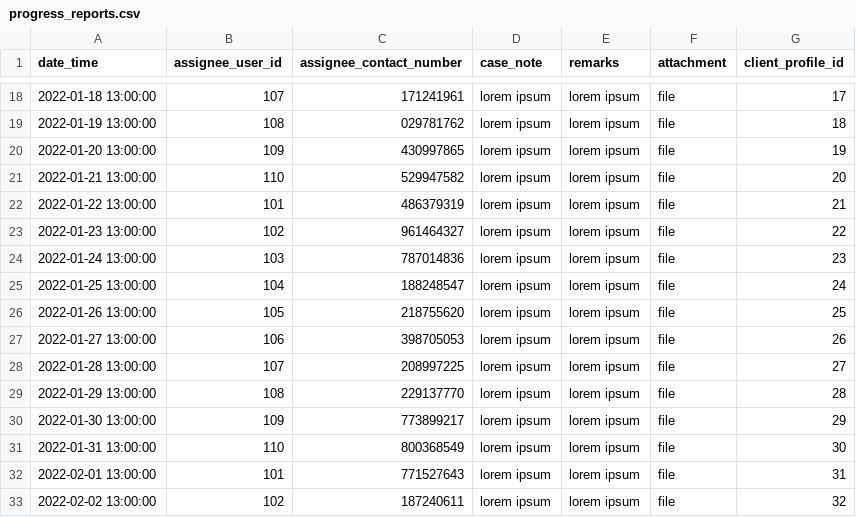
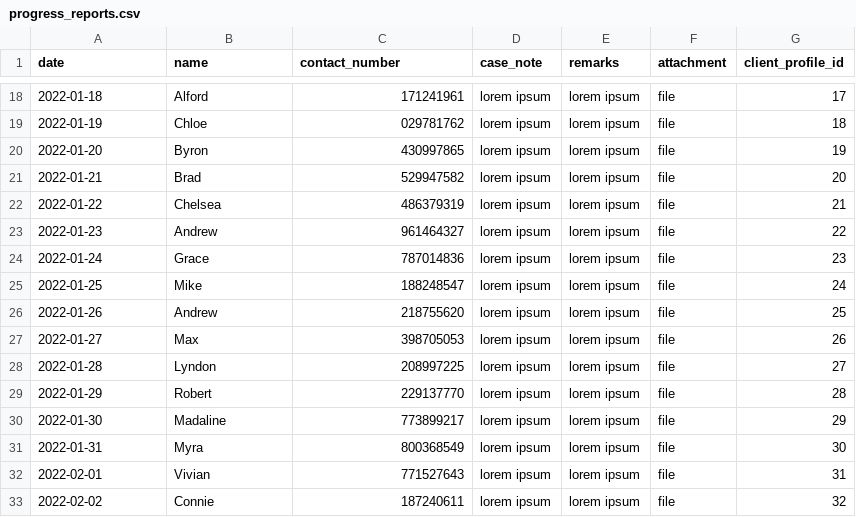
Before and after one commit to djsaballa/capstone-project, a CSV file: database/seeders/seeds/progress_reports.csv, drawn as a sheet; only a part is shown, gaps mark what is left out; the diff covers the shown part only.

```diff
--- a/database/seeders/seeds/progress_reports.csv
+++ b/database/seeders/seeds/progress_reports.csv
@@ -1 +1 @@
-date_time,assignee_user_id,assignee_contact_number,case_note,remarks,attachment,client_profile_id
+date,name,contact_number,case_note,remarks,attachment,client_profile_id
@@ -18,16 +18,16 @@ date_time,assignee_user_id,assignee_contact_number,case_note,remarks,attachment,
-2022-01-18 13:00:00,107,171241961,lorem ipsum ,lorem ipsum ,file,17
-2022-01-19 13:00:00,108,029781762,lorem ipsum ,lorem ipsum ,file,18
-2022-01-20 13:00:00,109,430997865,lorem ipsum ,lorem ipsum ,file,19
-2022-01-21 13:00:00,110,529947582,lorem ipsum ,lorem ipsum ,file,20
-2022-01-22 13:00:00,101,486379319,lorem ipsum ,lorem ipsum ,file,21
-2022-01-23 13:00:00,102,961464327,lorem ipsum ,lorem ipsum ,file,22
-2022-01-24 13:00:00,103,787014836,lorem ipsum ,lorem ipsum ,file,23
-2022-01-25 13:00:00,104,188248547,lorem ipsum ,lorem ipsum ,file,24
-2022-01-26 13:00:00,105,218755620,lorem ipsum ,lorem ipsum ,file,25
-2022-01-27 13:00:00,106,398705053,lorem ipsum ,lorem ipsum ,file,26
-2022-01-28 13:00:00,107,208997225,lorem ipsum ,lorem ipsum ,file,27
-2022-01-29 13:00:00,108,229137770,lorem ipsum ,lorem ipsum ,file,28
-2022-01-30 13:00:00,109,773899217,lorem ipsum ,lorem ipsum ,file,29
-2022-01-31 13:00:00,110,800368549,lorem ipsum ,lorem ipsum ,file,30
-2022-02-01 13:00:00,101,771527643,lorem ipsum ,lorem ipsum ,file,31
-2022-02-02 13:00:00,102,187240611,lorem ipsum ,lorem ipsum ,file,32
+2022-01-18,Alford,171241961,lorem ipsum ,lorem ipsum ,file,17
+2022-01-19,Chloe,029781762,lorem ipsum ,lorem ipsum ,file,18
+2022-01-20,Byron,430997865,lorem ipsum ,lorem ipsum ,file,19
+2022-01-21,Brad,529947582,lorem ipsum ,lorem ipsum ,file,20
+2022-01-22,Chelsea,486379319,lorem ipsum ,lorem ipsum ,file,21
+2022-01-23,Andrew,961464327,lorem ipsum ,lorem ipsum ,file,22
+2022-01-24,Grace,787014836,lorem ipsum ,lorem ipsum ,file,23
+2022-01-25,Mike,188248547,lorem ipsum ,lorem ipsum ,file,24
+2022-01-26,Andrew,218755620,lorem ipsum ,lorem ipsum ,file,25
+2022-01-27,Max,398705053,lorem ipsum ,lorem ipsum ,file,26
+2022-01-28,Lyndon,208997225,lorem ipsum ,lorem ipsum ,file,27
+2022-01-29,Robert,229137770,lorem ipsum ,lorem ipsum ,file,28
+2022-01-30,Madaline,773899217,lorem ipsum ,lorem ipsum ,file,29
+2022-01-31,Myra,800368549,lorem ipsum ,lorem ipsum ,file,30
+2022-02-01,Vivian,771527643,lorem ipsum ,lorem ipsum ,file,31
+2022-02-02,Connie,187240611,lorem ipsum ,lorem ipsum ,file,32
```
Also changed, not shown: 68 edited cells elsewhere in this file, 25 other files.
